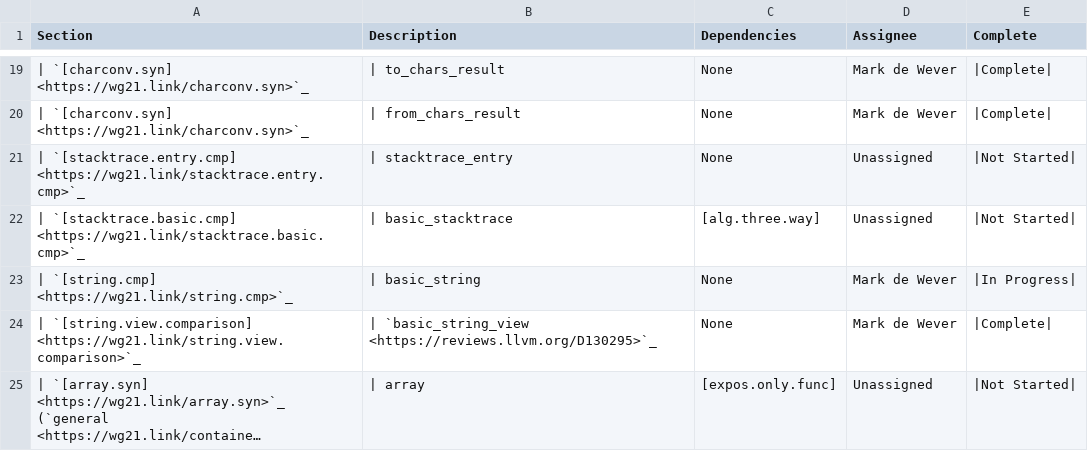
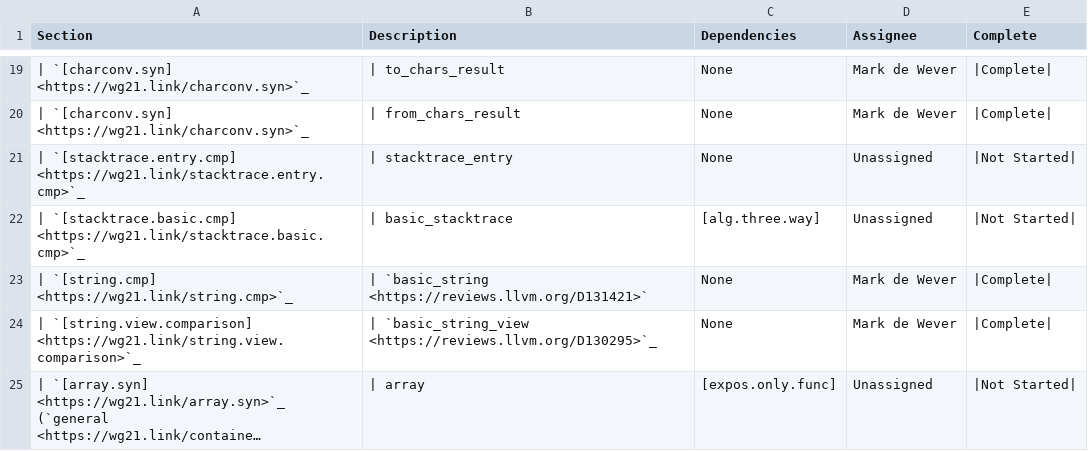
Before and after one commit to open-vela/nuttx_libs_libxx_libcxx, a CSV file: docs/Status/SpaceshipProjects.csv, drawn as a sheet; only a part is shown, gaps mark what is left out; long unchanged cells end in ….

Commit message:
[libc++] Uses operator<=> in string.
Implements part of:
- P1614R2 The Mothership has Landed

Reviewed By: avogelsgesang, #libc, philnik

Differential Revision: https://reviews.llvm.org/D131421

```diff
--- a/docs/Status/SpaceshipProjects.csv
+++ b/docs/Status/SpaceshipProjects.csv
@@ -35,3 +35,3 @@ Section,Description,Dependencies,Assignee,Complete
 | `[stacktrace.basic.cmp] <https://wg21.link/stacktrace.basic.cmp>`_,| basic_stacktrace,[alg.three.way],Unassigned,|Not Started|
-| `[string.cmp] <https://wg21.link/string.cmp>`_,| basic_string,None,Mark de Wever,|In Progress|
+| `[string.cmp] <https://wg21.link/string.cmp>`_,| `basic_string <https://reviews.llvm.org/D131421>`,None,Mark de Wever,|Complete|
 | `[string.view.comparison] <https://wg21.link/string.view.comparison>`_,| `basic_string_view <https://reviews.llvm.org/D130295>`_,None,Mark de Wever,|Complete|
```
Also changed, not shown: 2 other files.
